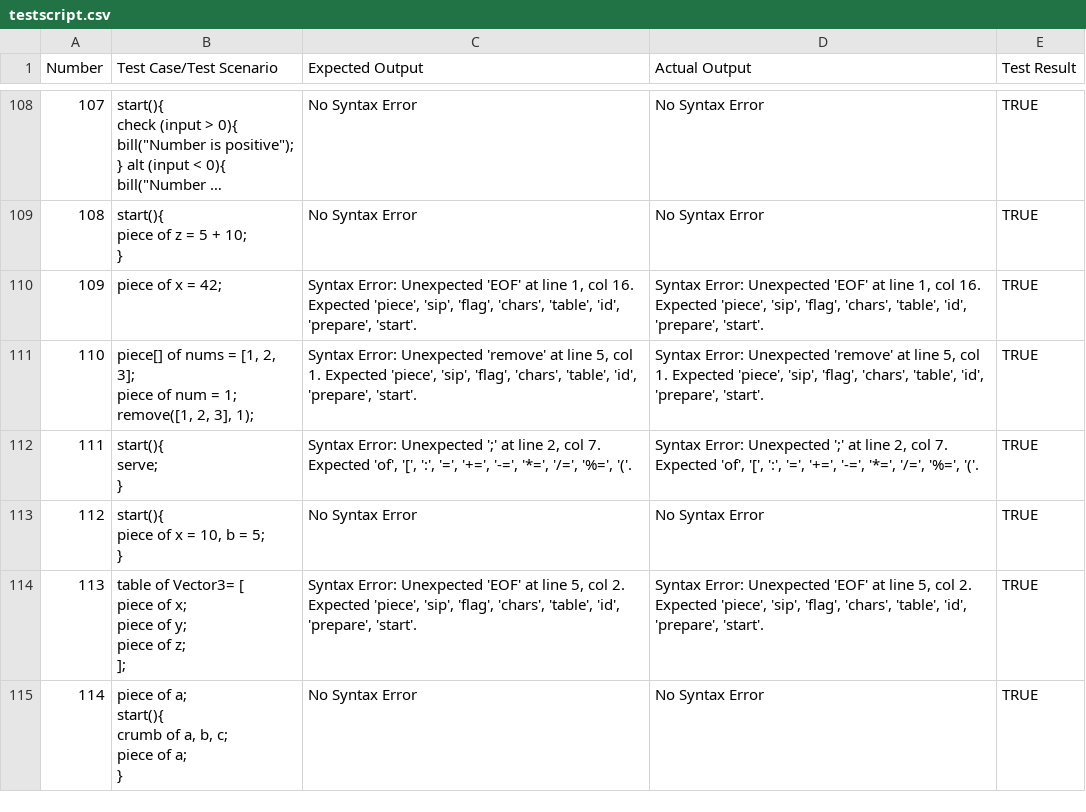
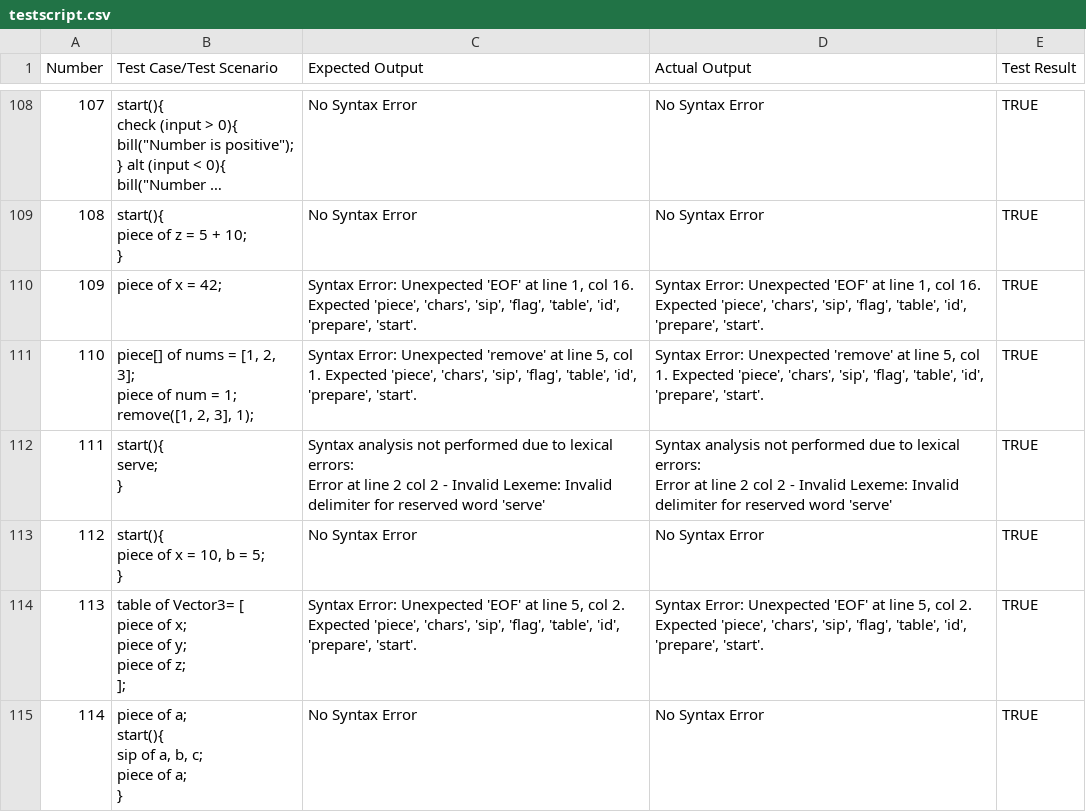
Before and after one commit to raphaelcatacutan/Platter, a CSV file: platter-compiler-sveltejs/static/python/app/utils/sources/testscript.csv, drawn as a sheet; only a part is shown, gaps mark what is left out; long unchanged cells end in …; ↵ is a line break in a cell; the diff covers the shown part only; the diff names each change by its address in the sheet, - before the commit and + after, or states it on an @@ line.

Commit message:
Added value_tail

```diff
--- a/platter-compiler-sveltejs/static/python/app/utils/sources/testscript.csv
+++ b/platter-compiler-sveltejs/static/python/app/utils/sources/testscript.csv
-C110 (Expected Output): …Expected 'piece', 'sip', 'flag', 'chars', 'table', 'id',…
+C110 (Expected Output): …Expected 'piece', 'chars', 'sip', 'flag', 'table', 'id',…
-D110 (Actual Output): …Expected 'piece', 'sip', 'flag', 'chars', 'table', 'id',…
+D110 (Actual Output): …Expected 'piece', 'chars', 'sip', 'flag', 'table', 'id',…
-C111 (Expected Output): …Expected 'piece', 'sip', 'flag', 'chars', 'table', 'id',…
+C111 (Expected Output): …Expected 'piece', 'chars', 'sip', 'flag', 'table', 'id',…
-D111 (Actual Output): …Expected 'piece', 'sip', 'flag', 'chars', 'table', 'id',…
+D111 (Actual Output): …Expected 'piece', 'chars', 'sip', 'flag', 'table', 'id',…
-C112 (Expected Output): Syntax Error: Unexpected ';' at line 2, col 7. Expected 'of', '[', ':', '=', '+=', '-=', '*=', '/=', '%=', '('.
+C112 (Expected Output): Syntax analysis not performed due to lexical errors: ↵ Error at line 2 col 2 - Invalid Lexeme: Invalid delimiter for reserved word 'serve'
-D112 (Actual Output): Syntax Error: Unexpected ';' at line 2, col 7. Expected 'of', '[', ':', '=', '+=', '-=', '*=', '/=', '%=', '('.
+D112 (Actual Output): Syntax analysis not performed due to lexical errors: ↵ Error at line 2 col 2 - Invalid Lexeme: Invalid delimiter for reserved word 'serve'
-C114 (Expected Output): …Expected 'piece', 'sip', 'flag', 'chars', 'table', 'id',…
+C114 (Expected Output): …Expected 'piece', 'chars', 'sip', 'flag', 'table', 'id',…
-D114 (Actual Output): …Expected 'piece', 'sip', 'flag', 'chars', 'table', 'id',…
+D114 (Actual Output): …Expected 'piece', 'chars', 'sip', 'flag', 'table', 'id',…
-B115 (Test Case/Test Scenario): …a; ↵ start(){ ↵ crumb of a,…
+B115 (Test Case/Test Scenario): …a; ↵ start(){ ↵ sip of a,…
```
Also changed, not shown: 22 edited cells elsewhere in this file, 4 other files.
